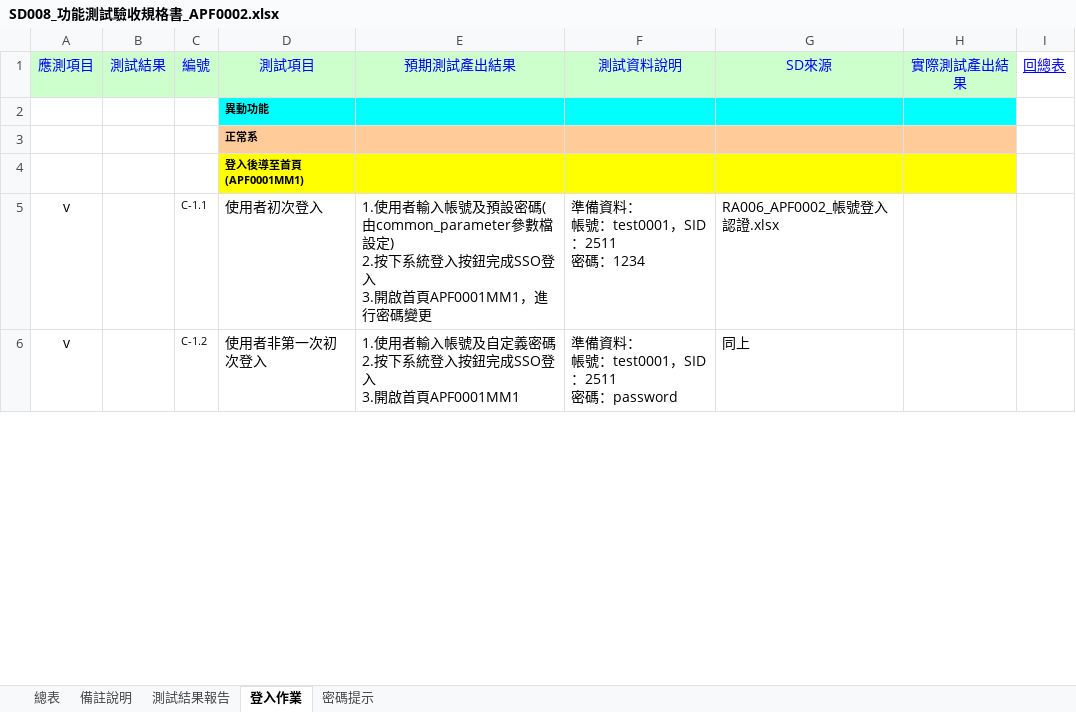
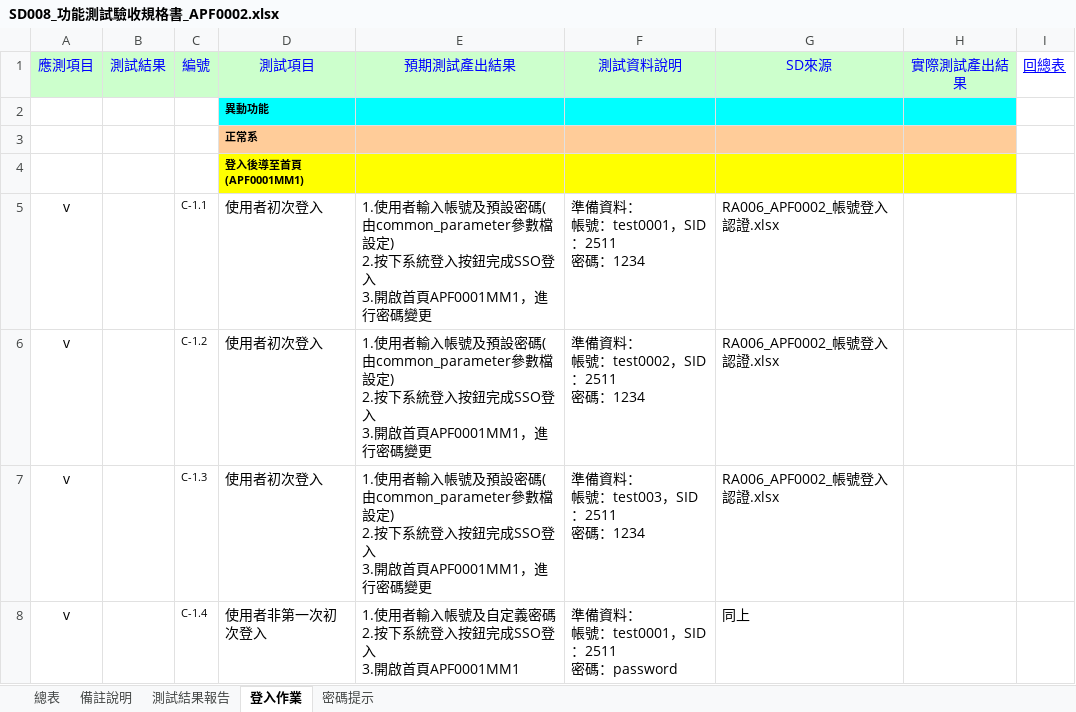
Before and after one commit to OldtreeChen/Suda3g, an Excel workbook: APF/SD008/SD008_功能測試驗收規格書_APF0002.xlsx, sheet 登入作業, drawn as a sheet; only a part is shown; values as stored, in another font and other column widths than the file's, no borders; ↵ is a line break in a cell; the diff covers the shown part only; the diff names each change by its address in the sheet, - before the commit and + after, or states it on an @@ line.

```diff
--- a/APF/SD008/SD008_功能測試驗收規格書_APF0002.xlsx (sheet 登入作業)
+++ b/APF/SD008/SD008_功能測試驗收規格書_APF0002.xlsx (sheet 登入作業)
-D6: 使用者非第一次初次登入
+D6: 使用者初次登入
-E6: …入帳號及自定義密碼 ↵ 2.按下系統登入按鈕完成SSO登入 ↵ 3.開啟首頁APF0001MM1
+E6: …入帳號及預設密碼(由common_parameter參數檔設定) ↵ 2.按下系統登入按鈕完成SSO登入 ↵ 3.開啟首頁APF0001MM1，進行密碼變更
-F6: 準備資料： ↵ 帳號：test0001，SID：2511 ↵ 密碼：password
+F6: 準備資料： ↵ 帳號：test0002，SID：2511 ↵ 密碼：1234
-G6: 同上
+G6: RA006_APF0002_帳號登入認證.xlsx
+row 7: v |  | C-1.3 | 使用者初次登入 | 1.使用者輸入帳號及預設密碼(由common_parameter參數檔設定) ↵ 2.按下系統登入按鈕完成SSO登入 ↵ 3.開啟首頁APF0001MM1，進行密碼變更 | 準備資料： ↵ 帳號：test003，SID：2511 ↵ 密碼：1234 | RA006_APF0002_帳號登入認證.xlsx
+row 8: v |  | C-1.4 | 使用者非第一次初次登入 | 1.使用者輸入帳號及自定義密碼 ↵ 2.按下系統登入按鈕完成SSO登入 ↵ 3.開啟首頁APF0001MM1 | 準備資料： ↵ 帳號：test0001，SID：2511 ↵ 密碼：password | 同上
```
Also changed, not shown: 2 added rows and 8 edited cells elsewhere in this sheet, sheet 密碼提示, sheet 測試結果報告.
